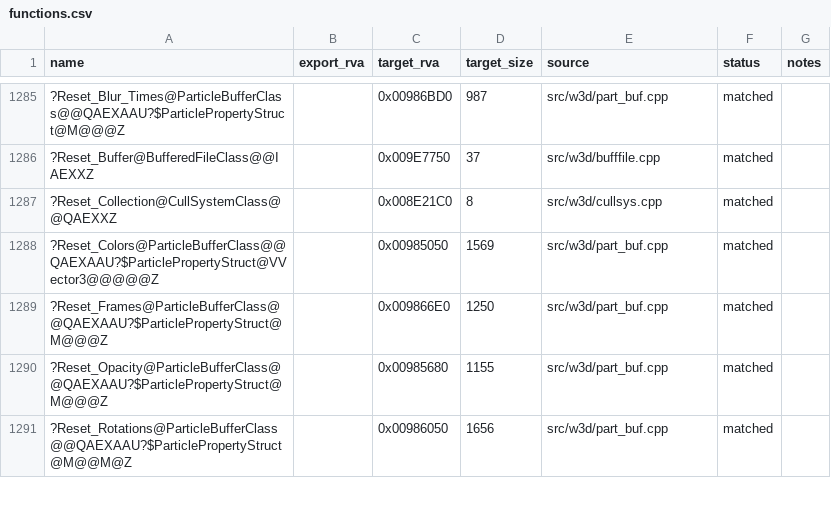
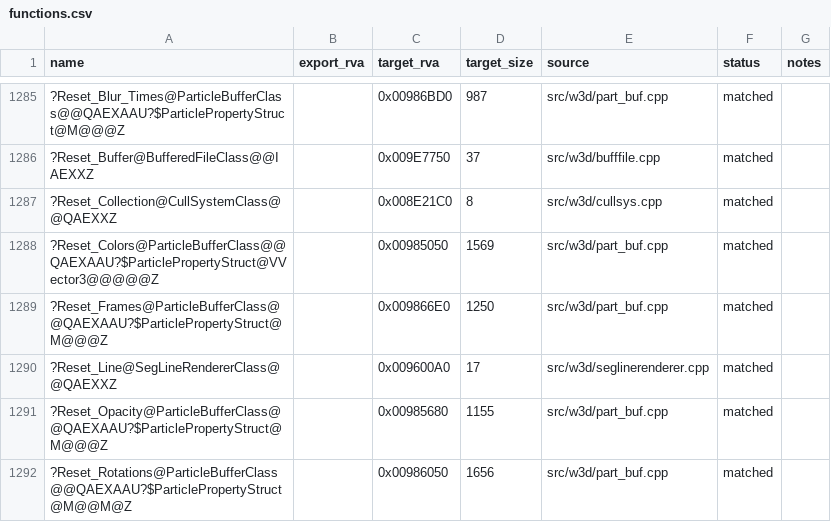
Before and after one commit to dginovker/Open-BFME, a CSV file: reverse/functions.csv, drawn as a sheet; only a part is shown, gaps mark what is left out.

Commit message:
Match SegLineRendererClass::Reset_Line

```diff
--- a/reverse/functions.csv
+++ b/reverse/functions.csv
@@ -1289,2 +1289,3 @@ name,export_rva,target_rva,target_size,source,status,notes
 ?Reset_Frames@ParticleBufferClass@@QAEXAAU?$ParticlePropertyStruct@M@@@Z,,0x009866E0,1250,src/w3d/part_buf.cpp,matched,
+?Reset_Line@SegLineRendererClass@@QAEXXZ,,0x009600A0,17,src/w3d/seglinerenderer.cpp,matched,
 ?Reset_Opacity@ParticleBufferClass@@QAEXAAU?$ParticlePropertyStruct@M@@@Z,,0x00985680,1155,src/w3d/part_buf.cpp,matched,
```
Also changed, not shown: 1 other file.
